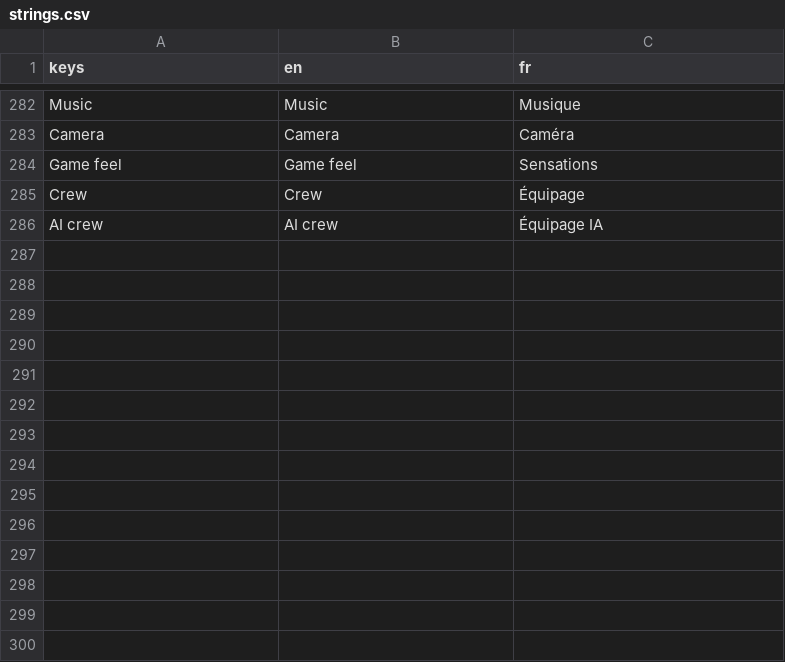
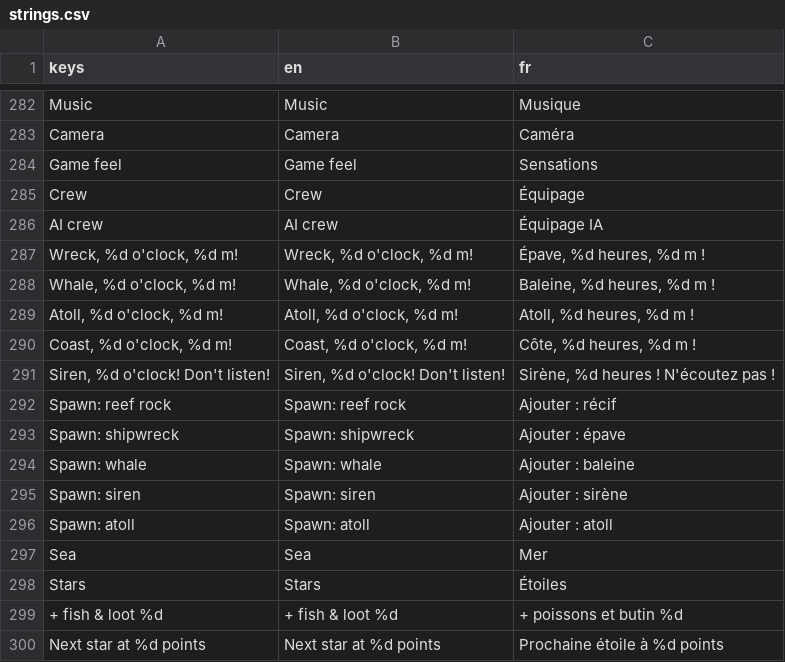
Before and after one commit to opcv-games/you-piece-of-ship, a CSV file: translations/strings.csv, drawn as a sheet; only a part is shown, gaps mark what is left out.

```diff
--- a/translations/strings.csv
+++ b/translations/strings.csv
@@ -286 +286,15 @@ Crew,Crew,Équipage
 AI crew,AI crew,Équipage IA
+"Wreck, %d o'clock, %d m!","Wreck, %d o'clock, %d m!","Épave, %d heures, %d m !"
+"Whale, %d o'clock, %d m!","Whale, %d o'clock, %d m!","Baleine, %d heures, %d m !"
+"Atoll, %d o'clock, %d m!","Atoll, %d o'clock, %d m!","Atoll, %d heures, %d m !"
+"Coast, %d o'clock, %d m!","Coast, %d o'clock, %d m!","Côte, %d heures, %d m !"
+"Siren, %d o'clock! Don't listen!","Siren, %d o'clock! Don't listen!","Sirène, %d heures ! N'écoutez pas !"
+Spawn: reef rock,Spawn: reef rock,Ajouter : récif
+Spawn: shipwreck,Spawn: shipwreck,Ajouter : épave
+Spawn: whale,Spawn: whale,Ajouter : baleine
+Spawn: siren,Spawn: siren,Ajouter : sirène
+Spawn: atoll,Spawn: atoll,Ajouter : atoll
+Sea,Sea,Mer
+Stars,Stars,Étoiles
+ + fish & loot %d, + fish & loot %d, + poissons et butin %d
+Next star at %d points,Next star at %d points,Prochaine étoile à %d points
```
Also changed, not shown: 10 other files.
